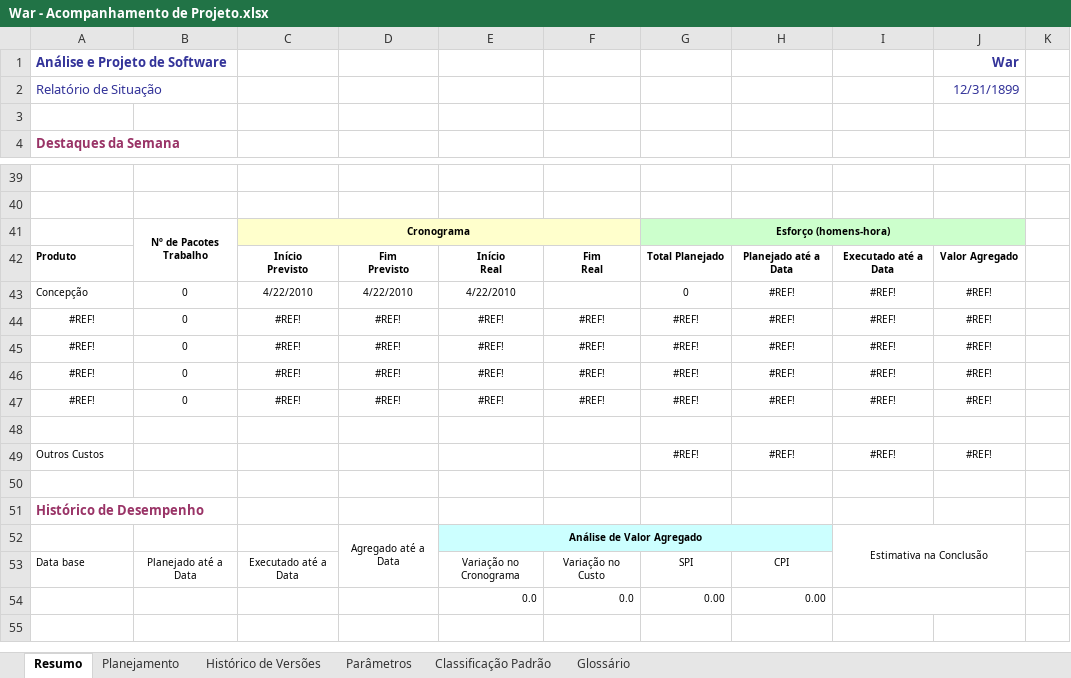
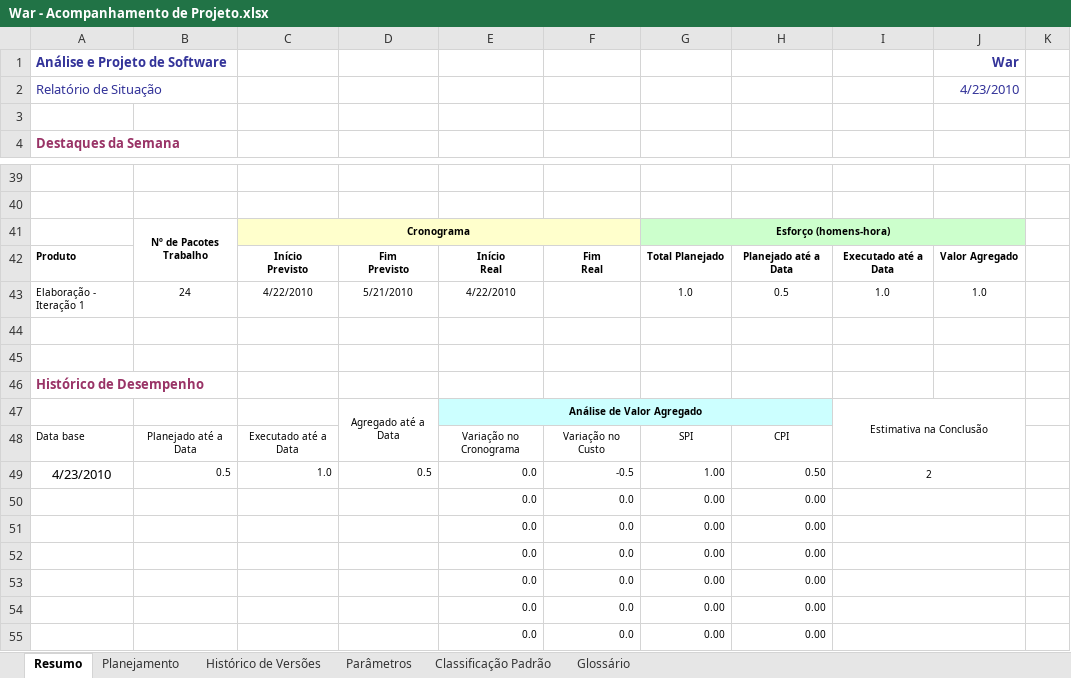
Before and after one commit to davidalain/war-aps, an Excel workbook: Gerência de Projetos/War - Acompanhamento de Projeto.xlsx, sheet Resumo, drawn as a sheet; only a part is shown, gaps mark what is left out; values as stored, in another font and other column widths than the file's, no borders; charts and pictures not drawn; removed rows and columns are numbered as before the commit, all else as after; the diff covers the shown part only; the diff names each change by its address in the sheet, - before the commit and + after, or states it on an @@ line.

```diff
--- a/Gerência de Projetos/War - Acompanhamento de Projeto.xlsx (sheet Resumo)
+++ b/Gerência de Projetos/War - Acompanhamento de Projeto.xlsx (sheet Resumo)
-J2 (War): 12/31/1899
+J2 (War): 4/23/2010
-row 43: Concepção | 0 | 4/22/2010 | 4/22/2010 | 4/22/2010 |  | 0 | #REF! | #REF! | #REF! | 0
-row 44: #REF! | 0 | #REF! | #REF! | #REF! | #REF! | #REF! | #REF! | #REF! | #REF! | #REF!
-row 45: #REF! | 0 | #REF! | #REF! | #REF! | #REF! | #REF! | #REF! | #REF! | #REF! | #REF!
-row 46: #REF! | 0 | #REF! | #REF! | #REF! | #REF! | #REF! | #REF! | #REF! | #REF! | #REF!
-row 47: #REF! | 0 | #REF! | #REF! | #REF! | #REF! | #REF! | #REF! | #REF! | #REF! | #REF!
+row 43: Elaboração - Iteração 1 | 24 | 4/22/2010 | 5/21/2010 | 4/22/2010 |  | 1.0 | 0.5 | 1.0 | 1.0 | 29
-row 49: Outros Custos |  |  |  |  |  | #REF! | #REF! | #REF! | #REF!
+row 49: 4/23/2010 | 0.5 | 1.0 | 0.5 | 0.0 | -0.5 | 1.00 | 0.50 | 2
+row 50:  |  |  |  | 0.0 | 0.0 | 0.00 | 0.00
+row 51:  |  |  |  | 0.0 | 0.0 | 0.00 | 0.00
+row 52:  |  |  |  | 0.0 | 0.0 | 0.00 | 0.00
+row 53:  |  |  |  | 0.0 | 0.0 | 0.00 | 0.00
+row 54:  |  |  |  | 0.0 | 0.0 | 0.00 | 0.00
```
Also changed, not shown: 9 edited cells elsewhere in this sheet, sheet Planejamento, sheet Histórico de Versões, sheet Parâmetros, hidden cells, charts or pictures.
